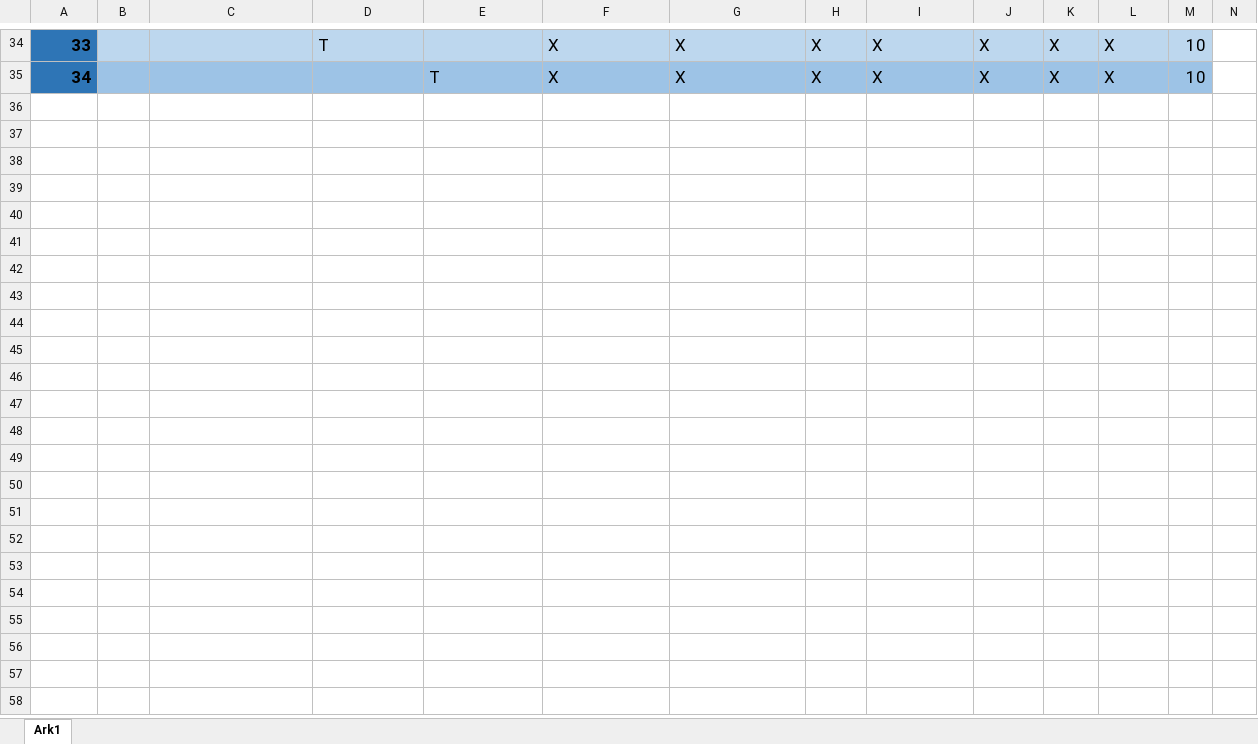
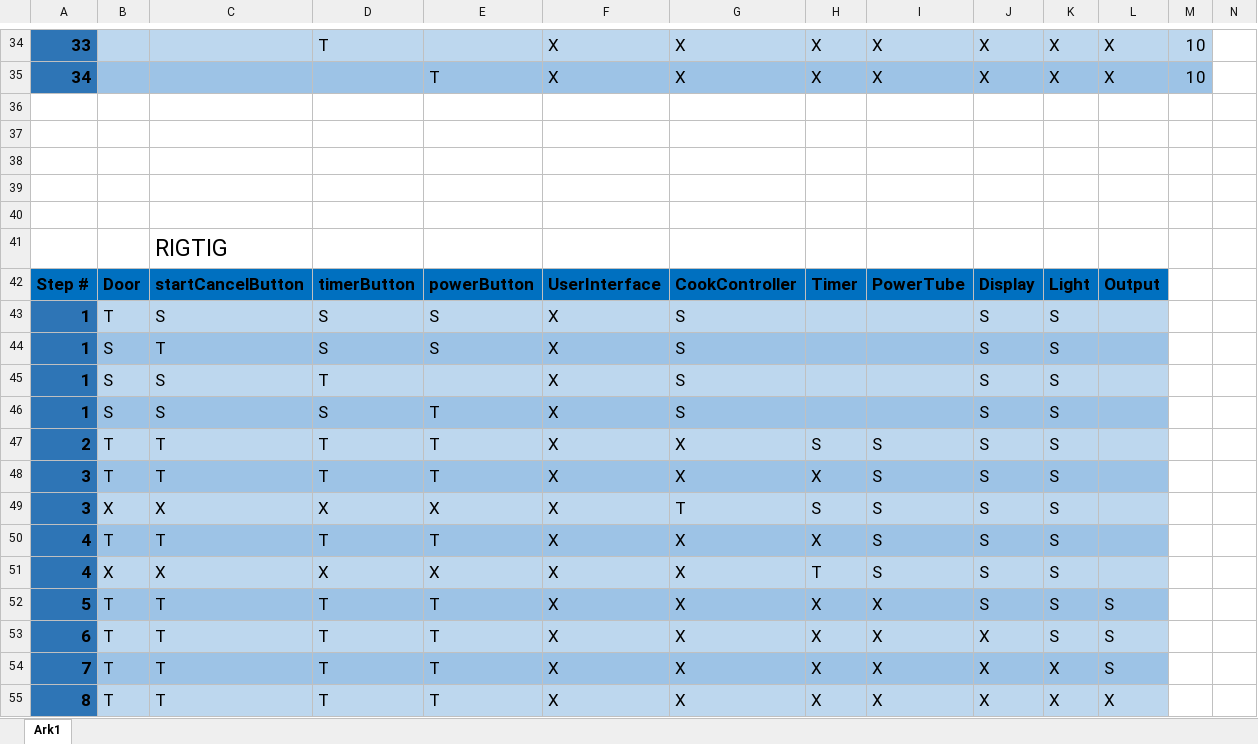
Before and after one commit to SuperWeebTanks/SWT25_Assignment3_Microwave, an Excel workbook: Integrationsplan.xlsx, sheet Ark1, drawn as a sheet; only a part is shown, gaps mark what is left out; values as stored, in another font and other column widths than the file's, no borders; charts and pictures not drawn; rows hold the shown columns only; the diff covers the shown part only; the diff names each change by its address in the sheet, - before the commit and + after, or states it on an @@ line.

```diff
--- a/Integrationsplan.xlsx (sheet Ark1)
+++ b/Integrationsplan.xlsx (sheet Ark1)
+row 36: (empty)
+row 37: (empty)
+row 38: (empty)
+row 39: (empty)
+row 40: (empty)
+row 41:  |  | RIGTIG
+row 42: Step # | Door | startCancelButton | timerButton | powerButton | UserInterface | CookController | Timer | PowerTube | Display | Light | Output
+row 43: 1 | T | S | S | S | X | S |  |  | S | S
+row 44: 1 | S | T | S | S | X | S |  |  | S | S
+row 45: 1 | S | S | T |  | X | S |  |  | S | S
+row 46: 1 | S | S | S | T | X | S |  |  | S | S
+row 47: 2 | T | T | T | T | X | X | S | S | S | S
+row 48: 3 | T | T | T | T | X | X | X | S | S | S
+row 49: 3 | X | X | X | X | X | T | S | S | S | S
+row 50: 4 | T | T | T | T | X | X | X | S | S | S
+row 51: 4 | X | X | X | X | X | X | T | S | S | S
+row 52: 5 | T | T | T | T | X | X | X | X | S | S | S
+row 53: 6 | T | T | T | T | X | X | X | X | X | S | S
+row 54: 7 | T | T | T | T | X | X | X | X | X | X | S
+row 55: 8 | T | T | T | T | X | X | X | X | X | X | X
```
Also changed, not shown: 5 added rows, 5 removed rows and 25 edited cells elsewhere in this sheet, 4 other files.
